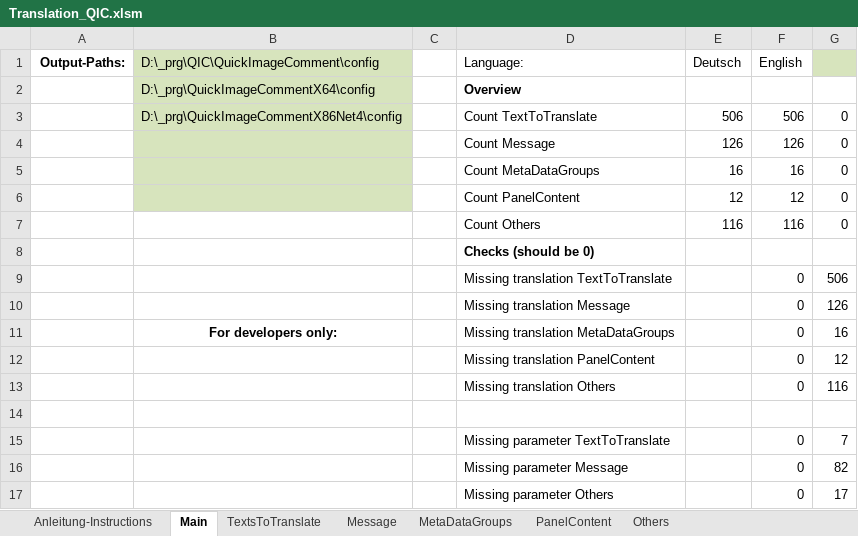
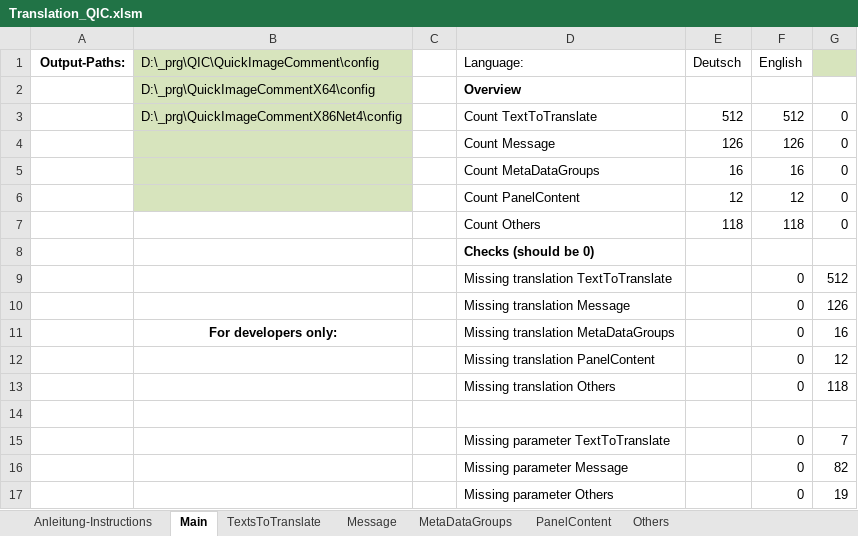
Before and after one commit to QuickImageComment/QuickImageComment, an Excel workbook: Translation/Translation_QIC.xlsm, sheet Main, drawn as a sheet; values as stored, in another font and other column widths than the file's, no borders; charts and pictures not drawn; the diff names each change by its address in the sheet, - before the commit and + after, or states it on an @@ line.

```diff
--- a/Translation/Translation_QIC.xlsm (sheet Main)
+++ b/Translation/Translation_QIC.xlsm (sheet Main)
-E3 (Deutsch): 506
+E3 (Deutsch): 512
-F3 (English): 506
+F3 (English): 512
-E7 (Deutsch): 116
+E7 (Deutsch): 118
-F7 (English): 116
+F7 (English): 118
-G9: 506
+G9: 512
-G13: 116
+G13: 118
-G17: 17
+G17: 19
```
Also changed, not shown: sheet TextsToTranslate, sheet Others, sheet Message, formulas that keep their value, charts or pictures, 31 other files.
